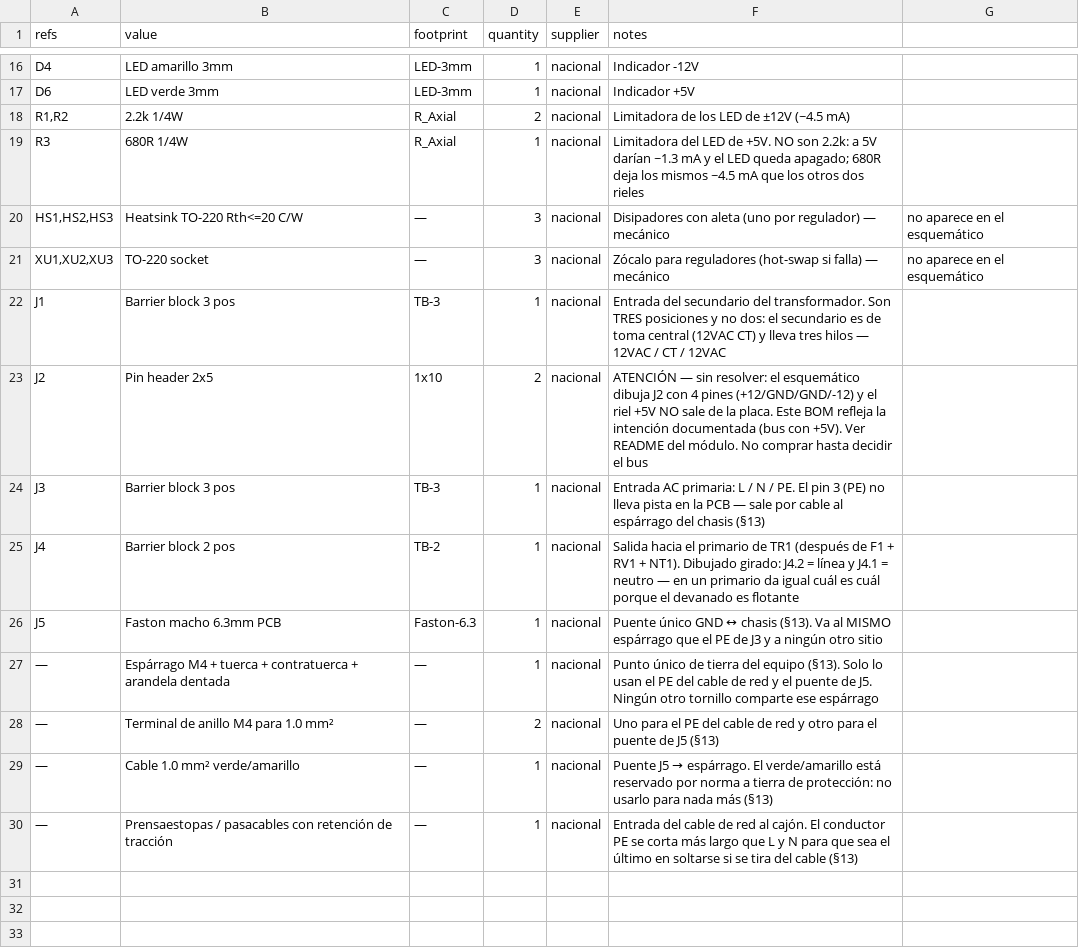
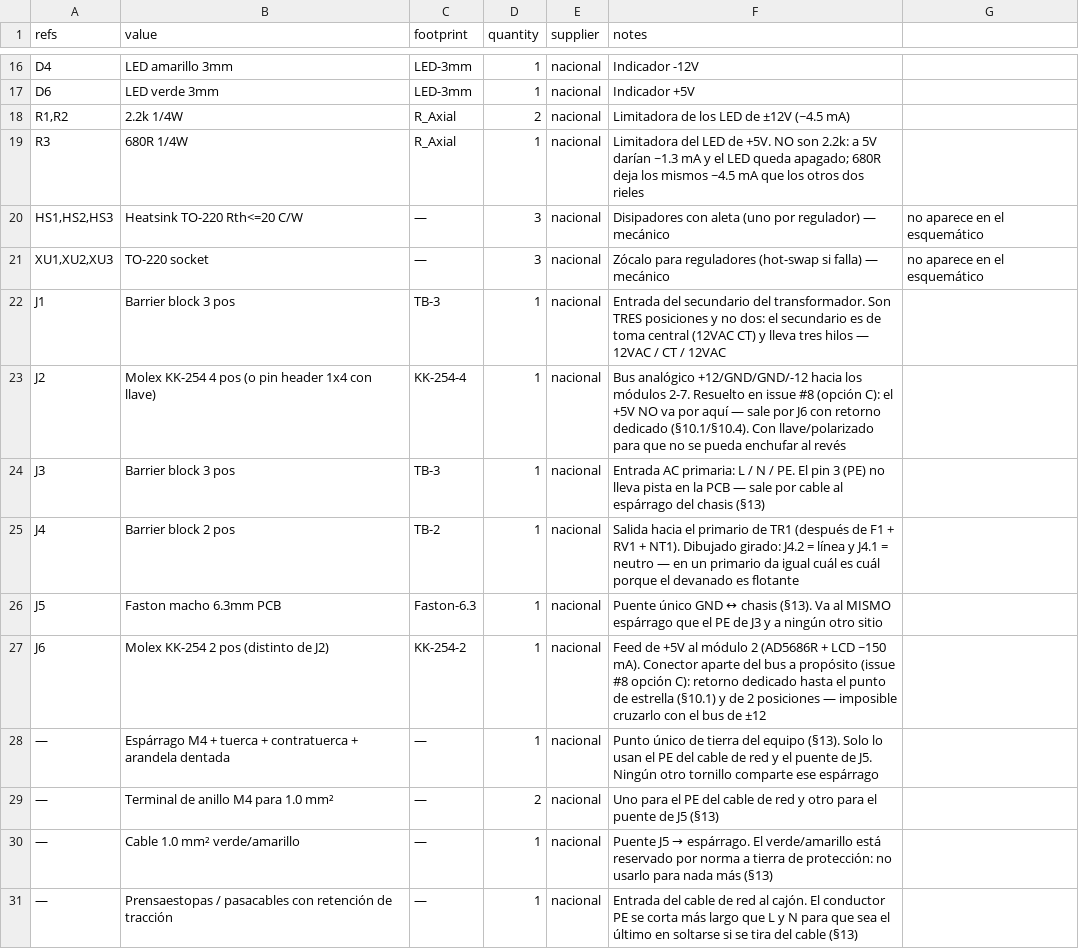
Before and after one commit to sssamuelll/analog-modular-synthesizer, a CSV file: hardware/01-power-supply/bom.csv, drawn as a sheet; only a part is shown, gaps mark what is left out.

```diff
--- a/hardware/01-power-supply/bom.csv
+++ b/hardware/01-power-supply/bom.csv
@@ -22,3 +22,3 @@ R3,680R 1/4W,R_Axial,1,nacional,Limitadora del LED de +5V. NO son 2.2k: a 5V dar
 J1,Barrier block 3 pos,TB-3,1,nacional,Entrada del secundario del transformador. Son TRES posiciones y no dos: el secundario es de toma central (12VAC CT) y lleva tres hilos — 12VAC / CT / 12VAC
-J2,Pin header 2x5,1x10,2,nacional,ATENCIÓN — sin resolver: el esquemático dibuja J2 con 4 pines (+12/GND/GND/-12) y el riel +5V NO sale de la placa. Este BOM refleja la intención documentada (bus con +5V). Ver README del módulo. No comprar hasta decidir el bus
+J2,Molex KK-254 4 pos (o pin header 1x4 con llave),KK-254-4,1,nacional,Bus analógico +12/GND/GND/-12 hacia los módulos 2-7. Resuelto en issue #8 (opción C): el +5V NO va por aquí — sale por J6 con retorno dedicado (§10.1/§10.4). Con llave/polarizado para que no se pueda enchufar al revés
 J3,Barrier block 3 pos,TB-3,1,nacional,Entrada AC primaria: L / N / PE. El pin 3 (PE) no lleva pista en la PCB — sale por cable al espárrago del chasis (§13)
@@ -26,2 +26,3 @@ J4,Barrier block 2 pos,TB-2,1,nacional,Salida hacia el primario de TR1 (después
 J5,Faston macho 6.3mm PCB,Faston-6.3,1,nacional,Puente único GND ↔ chasis (§13). Va al MISMO espárrago que el PE de J3 y a ningún otro sitio
+J6,Molex KK-254 2 pos (distinto de J2),KK-254-2,1,nacional,Feed de +5V al módulo 2 (AD5686R + LCD ~150 mA). Conector aparte del bus a propósito (issue #8 opción C): retorno dedicado hasta el punto de estrella (§10.1) y de 2 posiciones — imposible cruzarlo con el bus de ±12
 —,Espárrago M4 + tuerca + contratuerca + arandela dentada,—,1,nacional,Punto único de tierra del equipo (§13). Solo lo usan el PE del cable de red y el puente de J5. Ningún otro tornillo comparte ese espárrago
```
Also changed, not shown: 6 other files.
